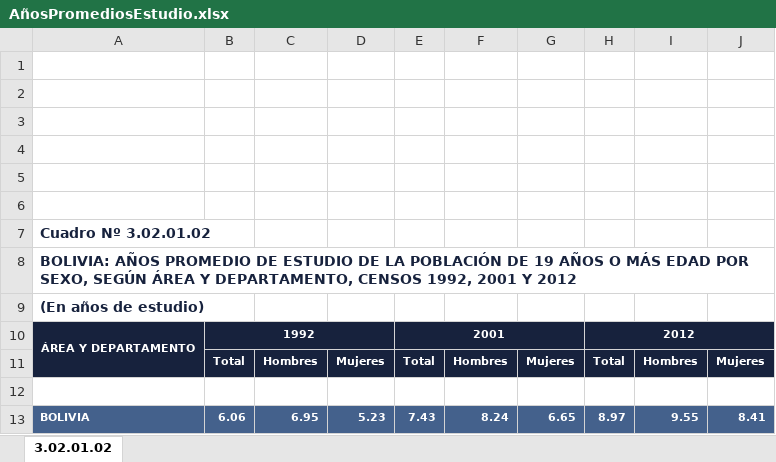
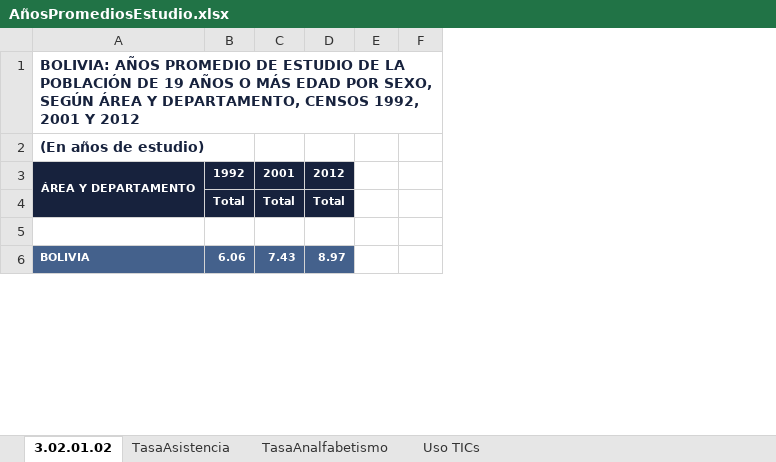
Before and after one commit to raulink/educacion-py, an Excel workbook: data/AñosPromediosEstudio.xlsx, sheet 3.02.01.02, drawn as a sheet; only a part is shown; values as stored, in another font and other column widths than the file's, no borders; charts and pictures not drawn; removed rows and columns are numbered as before the commit, all else as after; the diff covers the shown part only; the diff names each change by its address in the sheet, - before the commit and + after, or states it on an @@ line.

```diff
--- a/data/AñosPromediosEstudio.xlsx (sheet 3.02.01.02)
+++ b/data/AñosPromediosEstudio.xlsx (sheet 3.02.01.02)
+sheet tab: TasaAsistencia
+sheet tab: TasaAnalfabetismo
+sheet tab: Uso TICs
-column C, rows 11-13: Hombres |  | 6.95
-column D, rows 11-13: Mujeres |  | 5.23
-column F, rows 11-13: Hombres |  | 8.24
-column G, rows 11-13: Mujeres |  | 6.65
-column I, rows 11-13: Hombres |  | 9.55
-column J, rows 11-13: Mujeres |  | 8.41
+column E, empty
+column F, empty
-row 1: (empty)
-row 2: (empty)
-row 3: (empty)
-row 4: (empty)
-row 5: (empty)
-row 6: (empty)
-row 7: Cuadro Nº 3.02.01.02
-B10:D10 merged
-E10:G10 merged
-H10:J10 merged
```
Also changed, not shown: 18 removed rows and 2 edited cells elsewhere in this sheet, charts or pictures, 3 other files.
